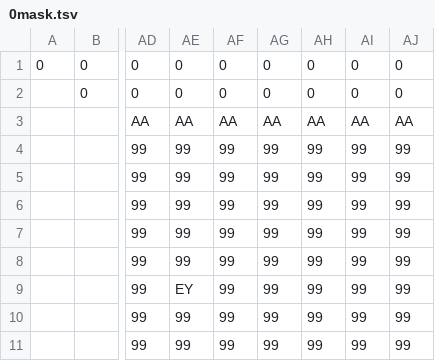
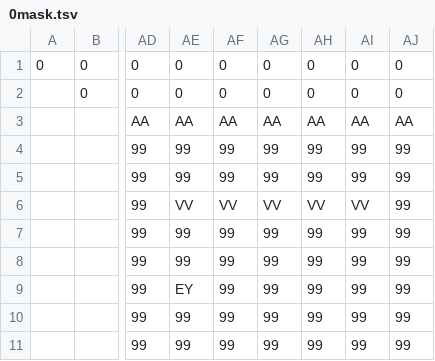
Before and after one commit to dctucker/nimarble, a TSV file: levels/0mask.tsv, drawn as a sheet; only a part is shown, gaps mark what is left out; the diff names each change by its address in the sheet, - before the commit and + after, or states it on an @@ line.

```diff
--- a/levels/0mask.tsv
+++ b/levels/0mask.tsv
-AE6: 99
+AE6: VV
-AF6: 99
+AF6: VV
-AG6: 99
+AG6: VV
-AH6: 99
+AH6: VV
-AI6: 99
+AI6: VV
```
Also changed, not shown: levels/0.tsv, 1 other file.
